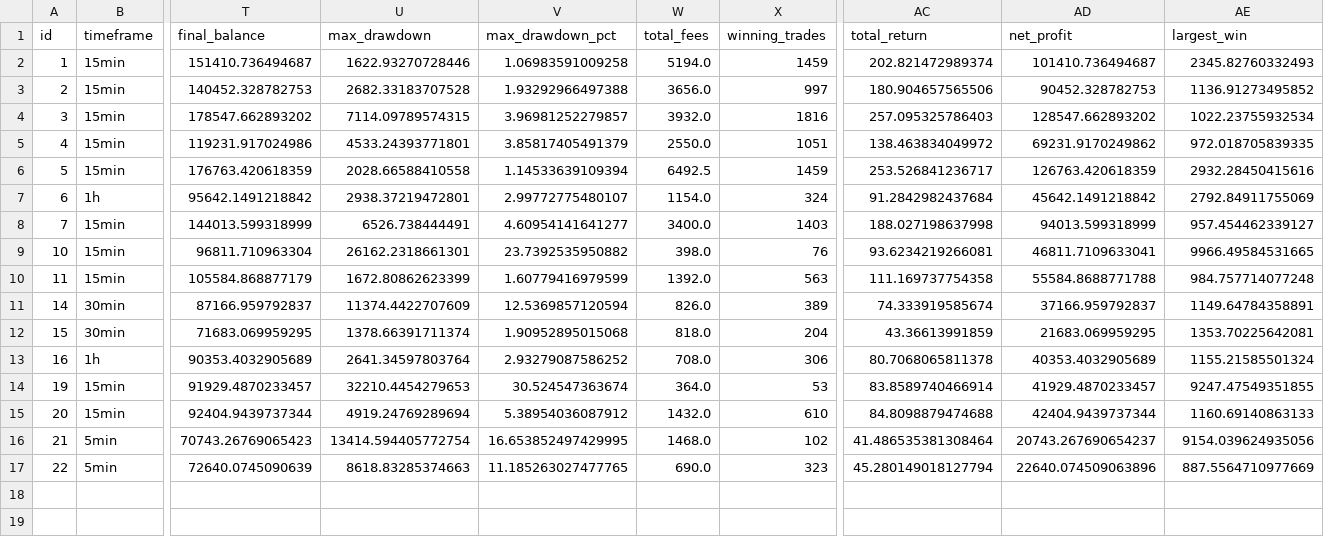
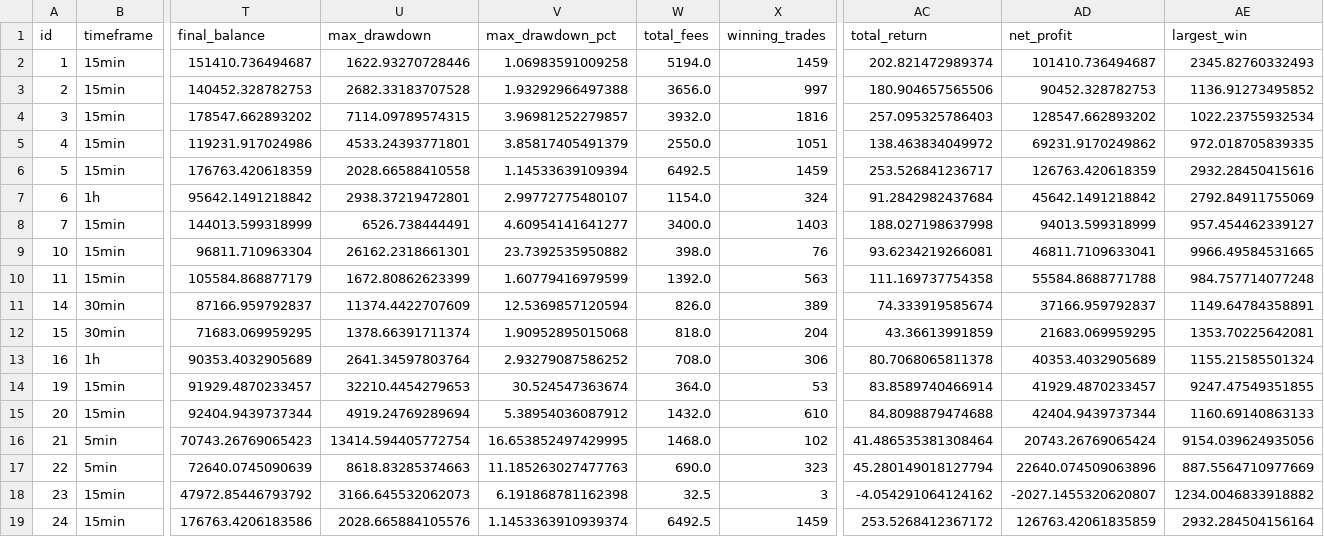
Before and after one commit to Brunop5/FVG_projectX_bot, a CSV file: gold_results/final_result.csv, drawn as a sheet; only a part is shown, gaps mark what is left out; rows hold the shown columns only; the diff names each change by its address in the sheet, - before the commit and + after, or states it on an @@ line.

```diff
--- a/gold_results/final_result.csv
+++ b/gold_results/final_result.csv
-AD16 (net_profit): 20743.267690654237
+AD16 (net_profit): 20743.26769065424
-V17 (max_drawdown_pct): 11.185263027477765
+V17 (max_drawdown_pct): 11.185263027477763
+row 18: 23 | 15min | 47972.85446793792 | 3166.645532062073 | 6.191868781162398 | 32.5 | 3 | -4.054291064124162 | -2027.1455320620807 | 1234.0046833918882
+row 19: 24 | 15min | 176763.4206183586 | 2028.665884105576 | 1.1453363910939374 | 6492.5 | 1459 | 253.5268412367172 | 126763.42061835859 | 2932.284504156164
```
Also changed, not shown: 3 other files.
